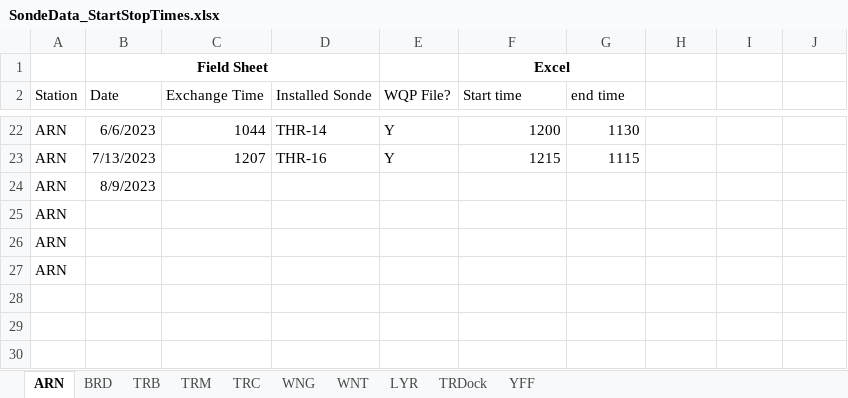
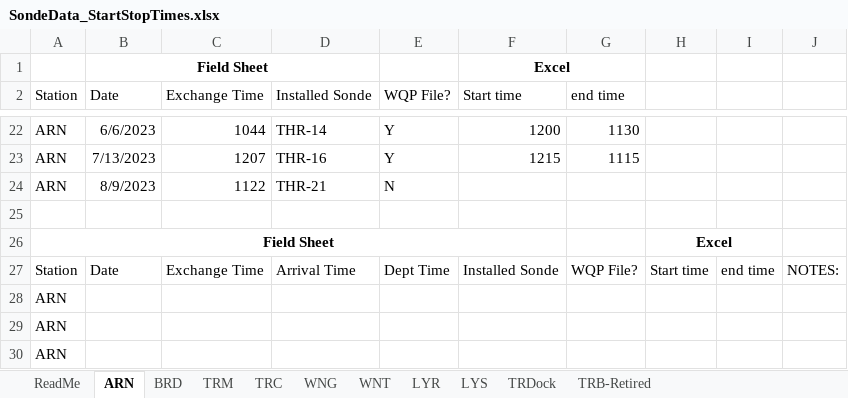
Before and after one commit to Fish-Restoration-Program/Continuous-Sonde, an Excel workbook: Processing/raw/SondeData_StartStopTimes.xlsx, sheet ARN, drawn as a sheet; only a part is shown, gaps mark what is left out; values as stored, in another font and other column widths than the file's, no borders; the diff names each change by its address in the sheet, - before the commit and + after, or states it on an @@ line.

Commit message:
updated with new DWR data
and stop/start time file

```diff
--- a/Processing/raw/SondeData_StartStopTimes.xlsx (sheet ARN)
+++ b/Processing/raw/SondeData_StartStopTimes.xlsx (sheet ARN)
-sheet tab: TRB
+sheet tab: TRB-Retired
-sheet tab: YFF
+sheet tab: LYS
+sheet tab: ReadMe
@@ sheet tab order changed: ReadMe | ARN | BRD | TRM | TRC | WNG | WNT | LYR | LYS | TRDock | TRB-Retired @@
-C24 (Exchange Time): (empty)
+C24 (Exchange Time): 1122
-D24 (Installed Sonde): (empty)
+D24 (Installed Sonde): THR-21
-E24 (WQP File?): (empty)
+E24 (WQP File?): N
+row 25: (empty)
+row 26: Field Sheet |  |  |  |  |  |  | Excel
+row 27: Station | Date | Exchange Time | Arrival Time | Dept Time | Installed Sonde | WQP File? | Start time | end time | NOTES:
```
Also changed, not shown: sheet TRM, sheet TRC, sheet LYR, sheet LYS, sheet TRB-Retired, sheet WNT, 3 more sheets, 6 other files.
